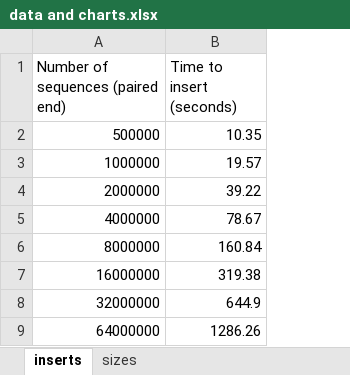
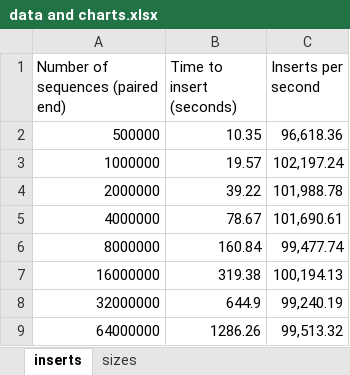
Before and after one commit to accoleon/pipping, an Excel workbook: thesis/data and charts.xlsx, sheet inserts, drawn as a sheet; values as stored, in another font and other column widths than the file's, no borders; charts and pictures not drawn; the diff names each change by its address in the sheet, - before the commit and + after, or states it on an @@ line.

```diff
--- a/thesis/data and charts.xlsx (sheet inserts)
+++ b/thesis/data and charts.xlsx (sheet inserts)
+column C (Inserts per second), rows 2-9: 96,618.36 | 102,197.24 | 101,988.78 | 101,690.61 | 99,477.74 | 100,194.13 | 99,240.19 | 99,513.32
```
Also changed, not shown: charts or pictures, 6 other files.
